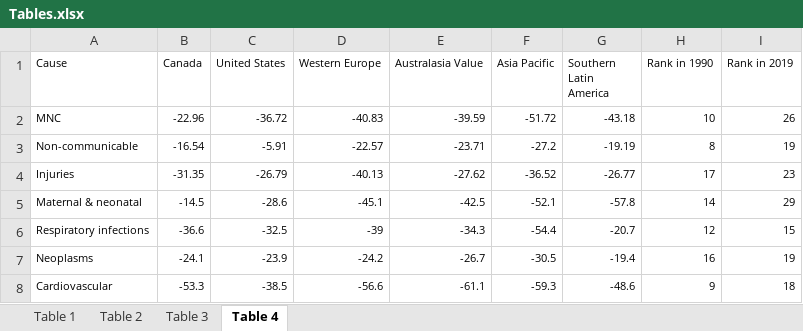
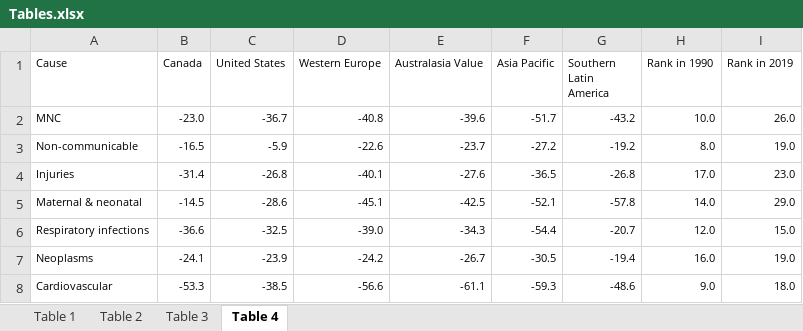
Before and after one commit to pourmalek/Canada-Burden-of-Disease, an Excel workbook: output/Tables.xlsx, sheet Table 4, drawn as a sheet; only a part is shown; values as stored, in another font and other column widths than the file's, no borders; the diff covers the shown part only; the diff names each change by its address in the sheet, - before the commit and + after, or states it on an @@ line.

```diff
--- a/output/Tables.xlsx (sheet Table 4)
+++ b/output/Tables.xlsx (sheet Table 4)
-B2 (Canada): -22.96
+B2 (Canada): -23.0
-C2 (United States): -36.72
+C2 (United States): -36.7
-D2 (Western Europe): -40.83
+D2 (Western Europe): -40.8
-E2 (Australasia Value): -39.59
+E2 (Australasia Value): -39.6
-F2 (Asia Pacific): -51.72
+F2 (Asia Pacific): -51.7
-G2 (Southern Latin America): -43.18
+G2 (Southern Latin America): -43.2
-H2 (Rank in 1990): 10
+H2 (Rank in 1990): 10.0
-I2 (Rank in 2019): 26
+I2 (Rank in 2019): 26.0
-B3 (Canada): -16.54
+B3 (Canada): -16.5
-C3 (United States): -5.91
+C3 (United States): -5.9
-D3 (Western Europe): -22.57
+D3 (Western Europe): -22.6
-E3 (Australasia Value): -23.71
+E3 (Australasia Value): -23.7
-G3 (Southern Latin America): -19.19
+G3 (Southern Latin America): -19.2
-H3 (Rank in 1990): 8
+H3 (Rank in 1990): 8.0
-I3 (Rank in 2019): 19
+I3 (Rank in 2019): 19.0
-B4 (Canada): -31.35
+B4 (Canada): -31.4
-C4 (United States): -26.79
+C4 (United States): -26.8
-D4 (Western Europe): -40.13
+D4 (Western Europe): -40.1
-E4 (Australasia Value): -27.62
+E4 (Australasia Value): -27.6
-F4 (Asia Pacific): -36.52
+F4 (Asia Pacific): -36.5
-G4 (Southern Latin America): -26.77
+G4 (Southern Latin America): -26.8
-H4 (Rank in 1990): 17
+H4 (Rank in 1990): 17.0
-I4 (Rank in 2019): 23
+I4 (Rank in 2019): 23.0
-H5 (Rank in 1990): 14
+H5 (Rank in 1990): 14.0
-I5 (Rank in 2019): 29
+I5 (Rank in 2019): 29.0
-D6 (Western Europe): -39
+D6 (Western Europe): -39.0
-H6 (Rank in 1990): 12
+H6 (Rank in 1990): 12.0
-I6 (Rank in 2019): 15
+I6 (Rank in 2019): 15.0
-H7 (Rank in 1990): 16
+H7 (Rank in 1990): 16.0
-I7 (Rank in 2019): 19
+I7 (Rank in 2019): 19.0
-H8 (Rank in 1990): 9
+H8 (Rank in 1990): 9.0
-I8 (Rank in 2019): 18
+I8 (Rank in 2019): 18.0
```
Also changed, not shown: 33 edited cells elsewhere in this sheet, sheet Table 1, sheet Table 2.
